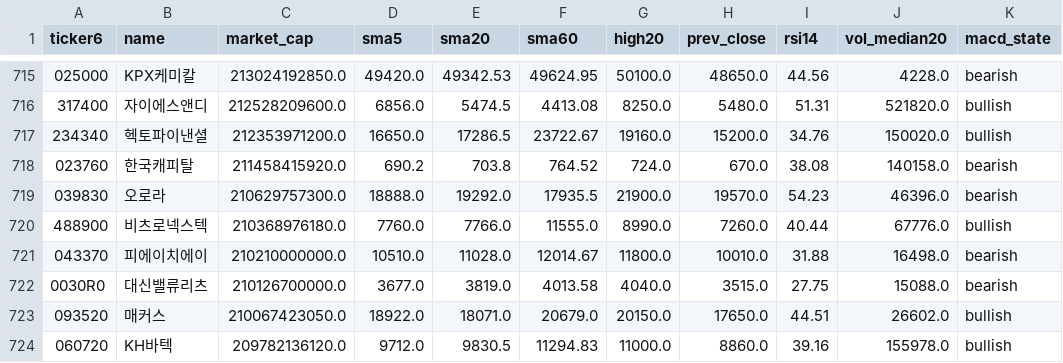
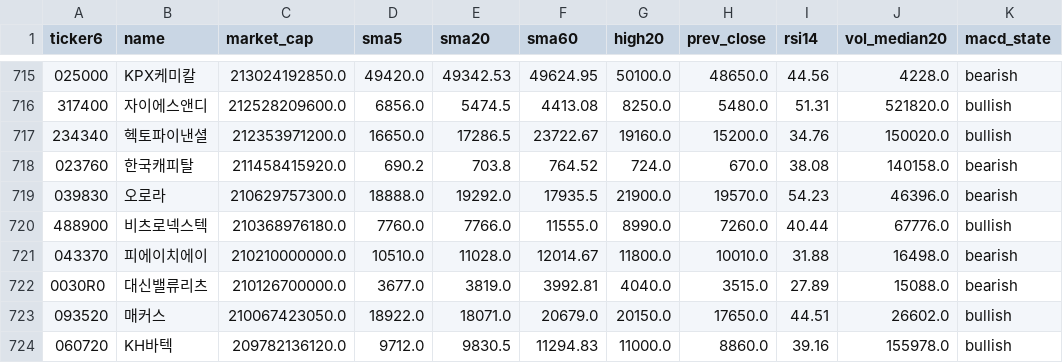
Before and after one commit to melingo-o/danta-screener, a CSV file: data/daily_indicators.csv, drawn as a sheet; only a part is shown, gaps mark what is left out; the diff names each change by its address in the sheet, - before the commit and + after, or states it on an @@ line.

```diff
--- a/data/daily_indicators.csv
+++ b/data/daily_indicators.csv
-F722 (sma60): 4013.58
+F722 (sma60): 3992.81
-I722 (rsi14): 27.75
+I722 (rsi14): 27.89
```
Also changed, not shown: data/journal/picks.csv.
